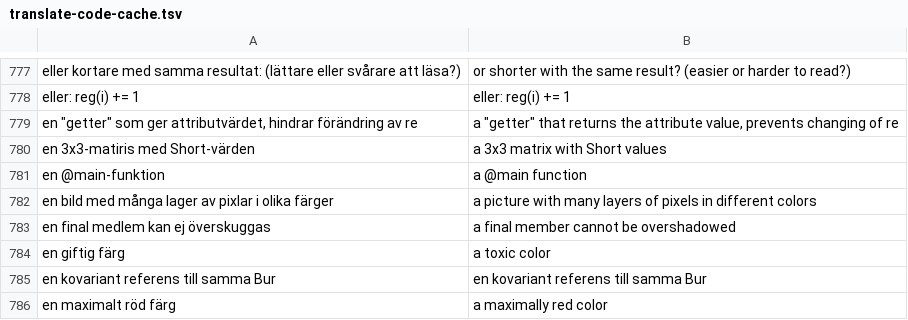
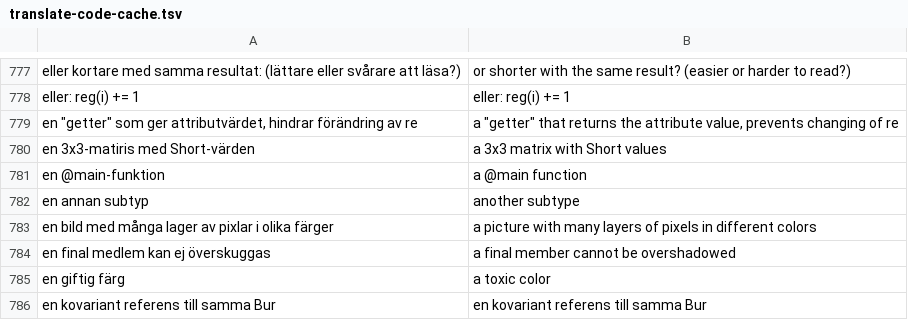
Before and after one commit to lunduniversity/introprog, a TSV file: autotranslate/translate-code-cache.tsv, drawn as a sheet; only a part is shown, gaps mark what is left out; the shorter side is filled out with more unchanged rows.

Commit message:
fix fi-glue class both editions, UML figure air, quiz column width
The rendered review exposed that TeX eats the space after a bare fi control
word, gluing the next word onto clamp content as in Suitis and tomatoin; three
layers fixed: a one-off sweep repaired 48 bare sites in the shared sources via
the new scratch tool fix-fi-glue.scala, newly emitted clamps already carry the
brace guard, and the mirror writer gains a deterministic deglueFi post-pass
because translation word order can create glue sites that the Swedish source
does not have. Also: the Vegetable and Option UML figures get room for their
hollow arrows which previously landed inside the grown base boxes, the Option
base box widens for the isEmpty member, the ConceptConnections description
column narrows from three quarters to fifty-five hundredths of text width so
quiz tables stop flowing into the margin, and the code cache learns en annan
subtyp. All verified in the regenerated mirror with zero cache churn.

```diff
--- a/autotranslate/translate-code-cache.tsv
+++ b/autotranslate/translate-code-cache.tsv
@@ -781,2 +781,3 @@ en 3x3-matiris med Short-värden	a 3x3 matrix with Short values
 en @main-funktion	a @main function
+en annan subtyp	another subtype
 en bild med många lager av pixlar i olika färger	a picture with many layers of pixels in different colors
```
Also changed, not shown: 9 other files.
